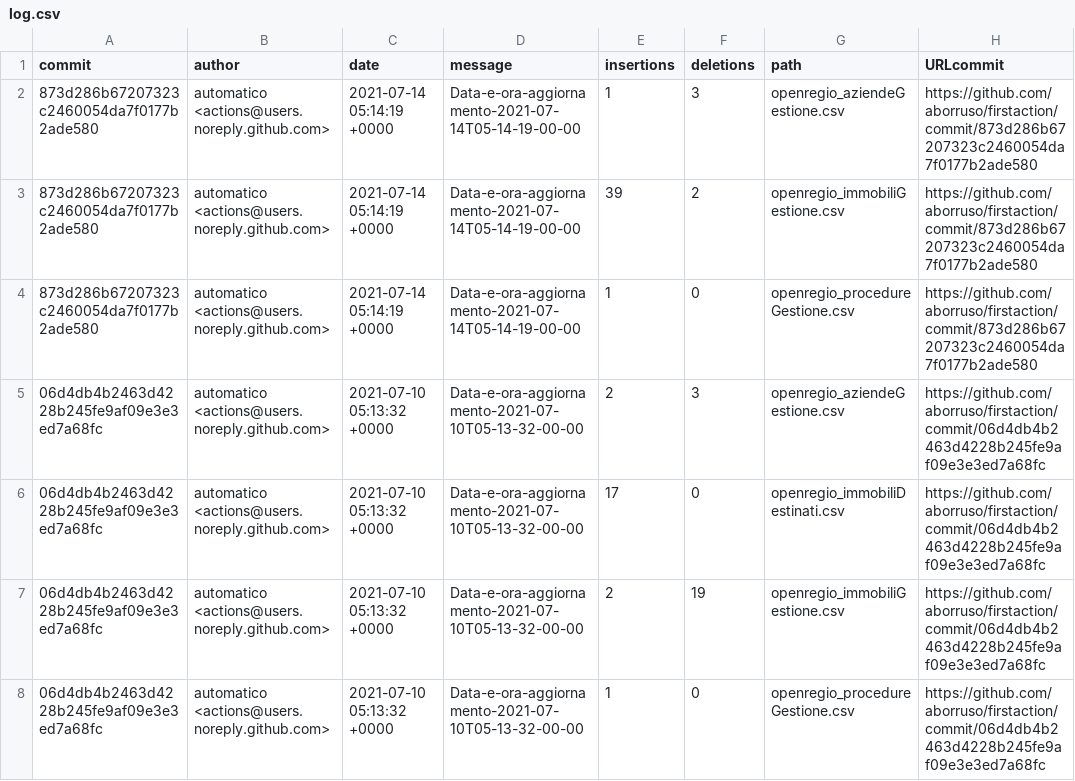
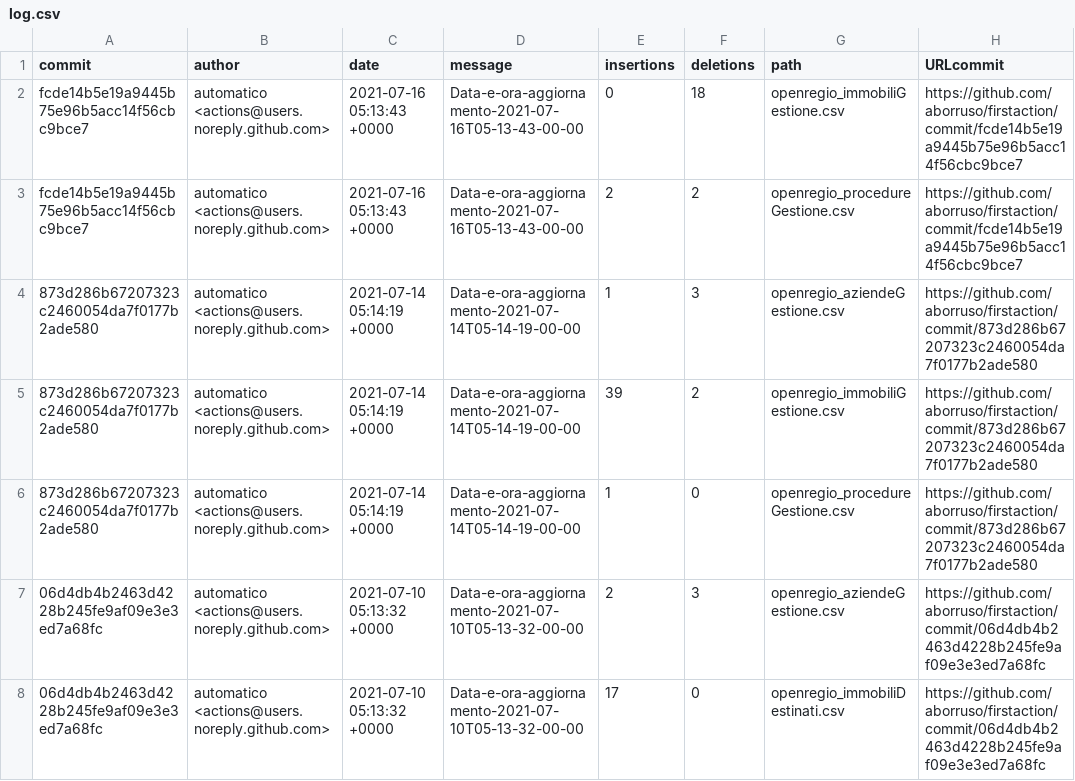
Before and after one commit to aborruso/firstaction, a CSV file: processing/log.csv, drawn as a sheet; only a part is shown; the shorter side is filled out with more unchanged rows.

```diff
--- a/processing/log.csv
+++ b/processing/log.csv
@@ -1,2 +1,4 @@
 commit,author,date,message,insertions,deletions,path,URLcommit
+fcde14b5e19a9445b75e96b5acc14f56cbc9bce7,automatico <actions@users.noreply.github.com>,2021-07-16 05:13:43 +0000,Data-e-ora-aggiornamento-2021-07-16T05-13-43-00-00,0,18,openregio_immobiliGestione.csv,https://github.com/aborruso/firstaction/commit/fcde14b5e19a9445b75e96b5acc14f56cbc9bce7
+fcde14b5e19a9445b75e96b5acc14f56cbc9bce7,automatico <actions@users.noreply.github.com>,2021-07-16 05:13:43 +0000,Data-e-ora-aggiornamento-2021-07-16T05-13-43-00-00,2,2,openregio_procedureGestione.csv,https://github.com/aborruso/firstaction/commit/fcde14b5e19a9445b75e96b5acc14f56cbc9bce7
 873d286b67207323c2460054da7f0177b2ade580,automatico <actions@users.noreply.github.com>,2021-07-14 05:14:19 +0000,Data-e-ora-aggiornamento-2021-07-14T05-14-19-00-00,1,3,openregio_aziendeGestione.csv,https://github.com/aborruso/firstaction/commit/873d286b67207323c2460054da7f0177b2ade580
```
